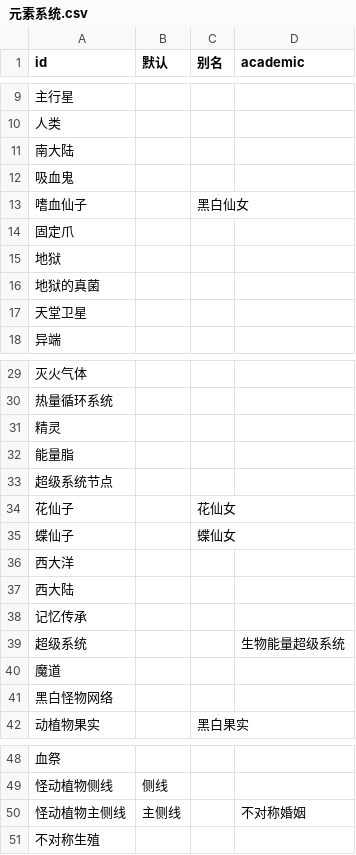
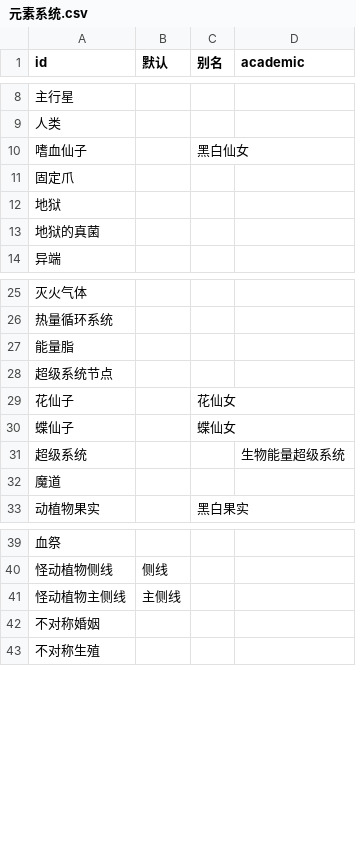
Before and after one commit to kych-net/UnderHellDocs, a CSV file: 元素系统.csv, drawn as a sheet; only a part is shown, gaps mark what is left out; the diff covers the shown part only.

```diff
--- a/元素系统.csv
+++ b/元素系统.csv
@@ -10,4 +9,2 @@ id,默认,别名,academic
 人类,,,
-南大陆,,,
-吸血鬼,,,
 嗜血仙子,,黑白仙女,
@@ -16,3 +13,2 @@ id,默认,别名,academic
 地狱的真菌,,,
-天堂卫星,,,
 异端,,,
@@ -30,3 +26,2 @@ id,默认,别名,academic
 热量循环系统,,,
-精灵,,,
 能量脂,,,
@@ -35,8 +30,4 @@ id,默认,别名,academic
 蝶仙子,,蝶仙女,
-西大洋,,,
-西大陆,,,
-记忆传承,,,
 超级系统,,,生物能量超级系统
 魔道,,,
-黑白怪物网络,,,
 动植物果实,,黑白果实,
@@ -49,3 +40,4 @@ id,默认,别名,academic
 怪动植物侧线,侧线,,
-怪动植物主侧线,主侧线,,不对称婚姻,,,
+怪动植物主侧线,主侧线,,
+不对称婚姻,,,
 不对称生殖,,,
```
Also changed, not shown: 1 removed row elsewhere in this file, 1 other file.
